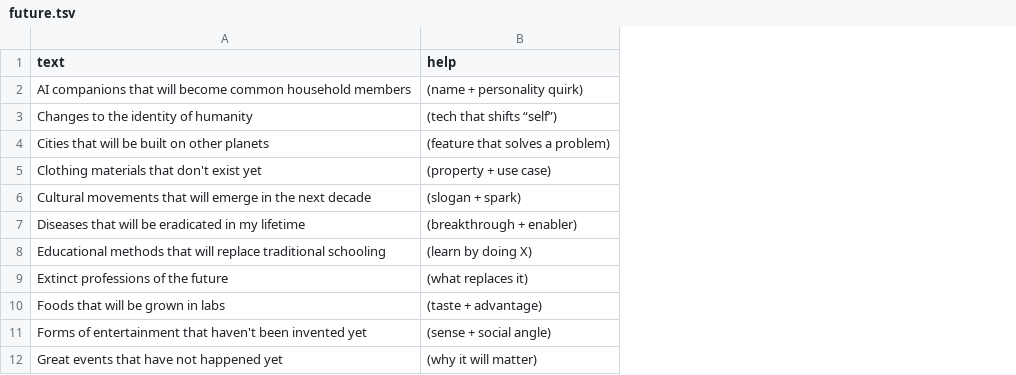
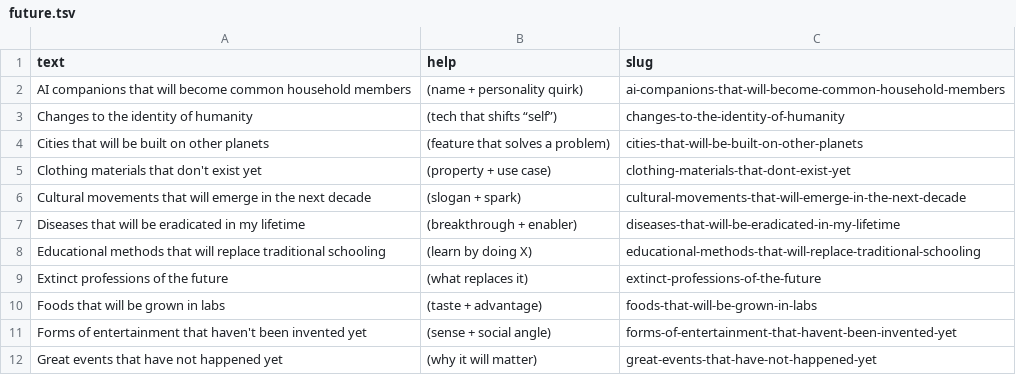
Before and after one commit to atomantic/Ideator, a TSV file: Ideator/Resources/PromptPacks/Core/future.tsv, drawn as a sheet; only a part is shown; the diff names each change by its address in the sheet, - before the commit and + after, or states it on an @@ line.

Commit message:
feat: add stable slug-based prompt IDs with user data migration
Add slug column to TSV prompt files so prompt text can be revised
without breaking existing user data. UUIDs are now derived from
slug+category instead of text+category. Includes one-time migration
that remaps old text-based UUIDs to slug-based UUIDs in usedPromptIds.

- Add slug field to Prompt model with deterministicId helper
- Update TSVParser to parse optional 3rd slug column
- Add migrateUsedPromptIdsToSlugBased migration in PromptService
- Sync core pack to v1.3.0 with slugs
- Add "Things I wonder about" creative prompt
- Add tests for slug parsing and UUID determinism

```diff
--- a/Ideator/Resources/PromptPacks/Core/future.tsv
+++ b/Ideator/Resources/PromptPacks/Core/future.tsv
+column C (slug), rows 2-12: ai-companions-that-will-become-common-household-members | changes-to-the-identity-of-humanity | cities-that-will-be-built-on-other-planets | clothing-materials-that-dont-exist-yet | cultural-movements-that-will-emerge-in-the-next-decade | diseases-that-will-be-eradicated-in-my-lifetime | educational-methods-that-will-replace-traditional-schooling | extinct-professions-of-the-future | foods-that-will-be-grown-in-labs | forms-of-entertainment-that-havent-been-invented-yet | great-events-that-have-not-happened-yet
```
Also changed, not shown: Ideator/Resources/PromptPacks/Core/creative.tsv, Ideator/Resources/PromptPacks/Core/entertainment.tsv, 16 other files.
